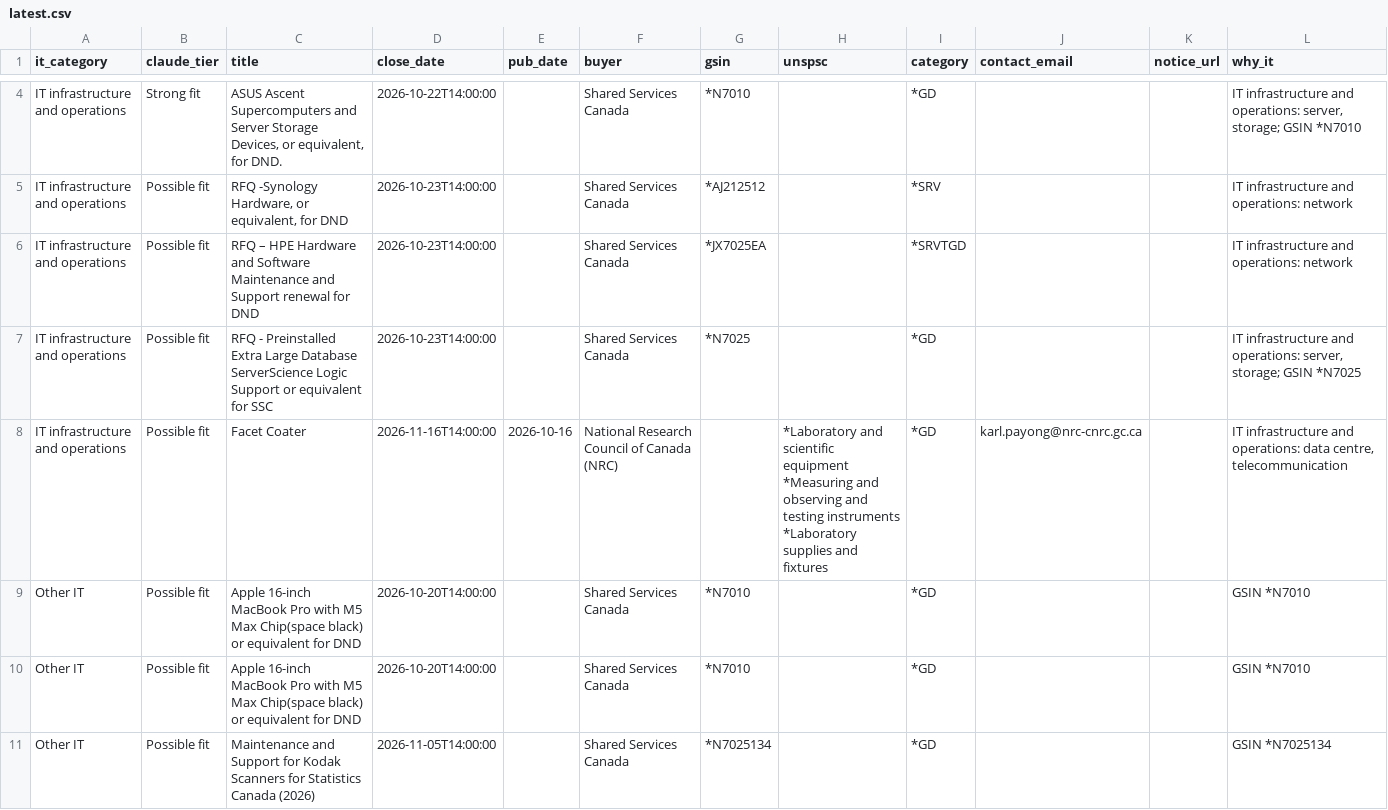
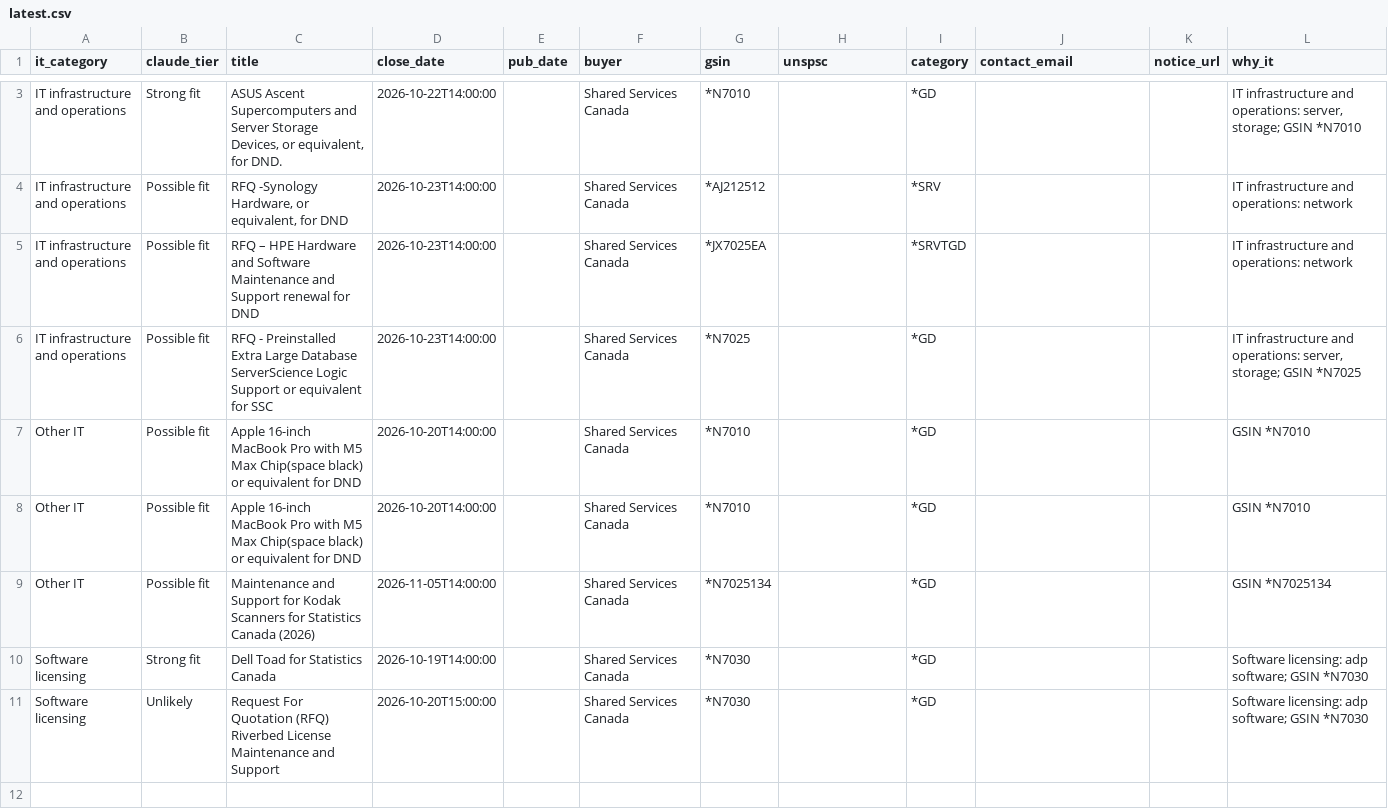
Before and after one commit to dhriajvarma4158/canadabuys-it-monitor, a CSV file: reports/latest.csv, drawn as a sheet; only a part is shown, gaps mark what is left out; the shorter side is filled out with more unchanged rows; ↵ is a line break in a cell; the diff covers the shown part only; the diff names each change by its address in the sheet, - before the commit and + after, or states it on an @@ line.

```diff
--- a/reports/latest.csv
+++ b/reports/latest.csv
-row 8: IT infrastructure and operations | Possible fit | Facet Coater | 2026-11-16T14:00:00 | 2026-10-16 | National Research Council of Canada (NRC) |  | *Laboratory and scientific equipment ↵ *Measuring and observing and testing instruments ↵ *Laboratory supplies and fixtures | *GD | karl.payong@nrc-cnrc.gc.ca |  | IT infrastructure and operations: data centre, telecommunication
```
Also changed, not shown: 2 removed rows elsewhere in this file, 5 other files.
